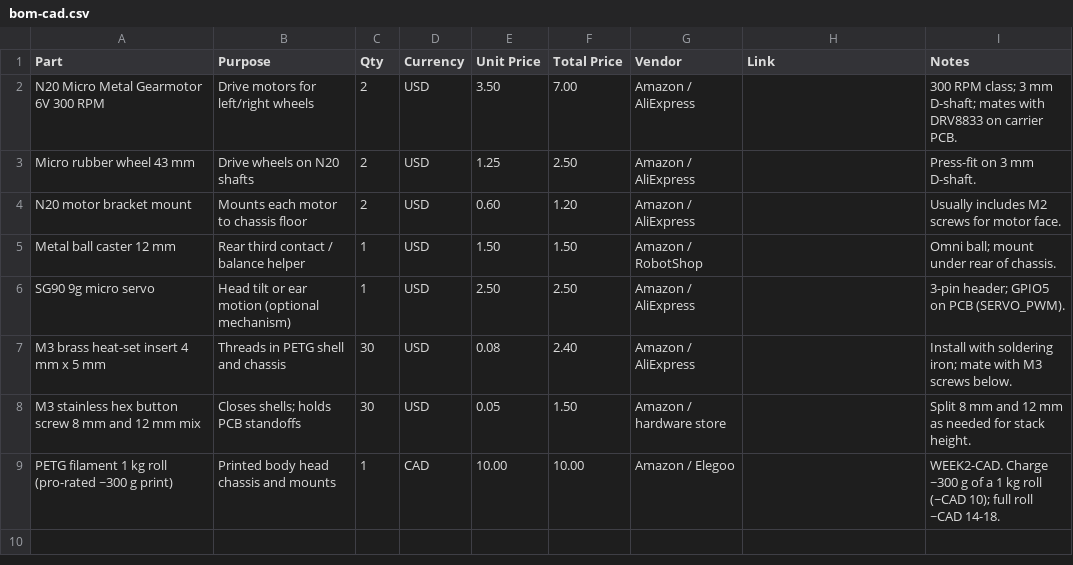
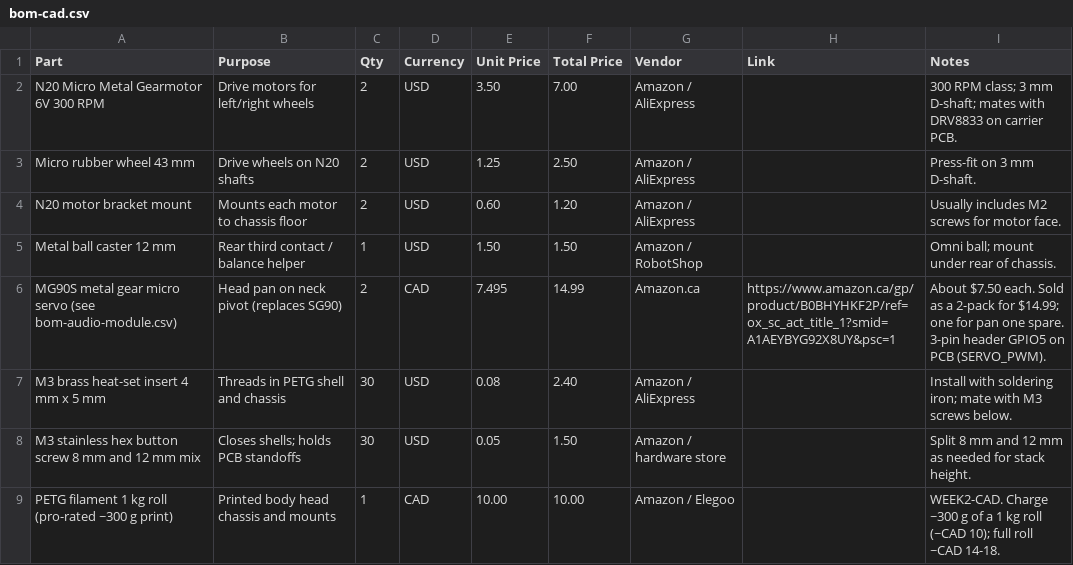
Before and after one commit to atireksd11/Astra-Companion, a CSV file: hardware/bom-cad.csv, drawn as a sheet; removed rows and columns are numbered as before the commit, all else as after; the diff names each change by its address in the sheet, - before the commit and + after, or states it on an @@ line.

```diff
--- a/hardware/bom-cad.csv
+++ b/hardware/bom-cad.csv
-row 6: SG90 9g micro servo | Head tilt or ear motion (optional mechanism) | 1 | USD | 2.50 | 2.50 | Amazon / AliExpress |  | 3-pin header; GPIO5 on PCB (SERVO_PWM).
+row 6: MG90S metal gear micro servo (see bom-audio-module.csv) | Head pan on neck pivot (replaces SG90) | 2 | CAD | 7.495 | 14.99 | Amazon.ca | https://www.amazon.ca/gp/product/B0BHYHKF2P/ref=ox_sc_act_title_1?smid=A1AEYBYG92X8UY&psc=1 | About $7.50 each. Sold as a 2-pack for $14.99; one for pan one spare. 3-pin header GPIO5 on PCB (SERVO_PWM).
```
Also changed, not shown: hardware/bom-audio-module.csv, 2 other files.
